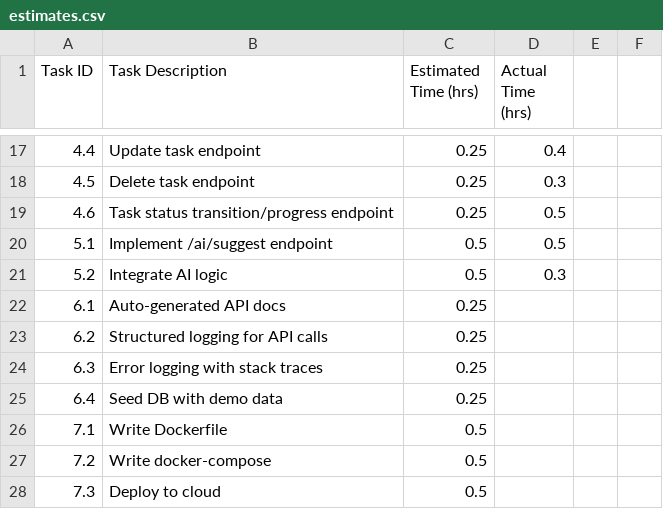
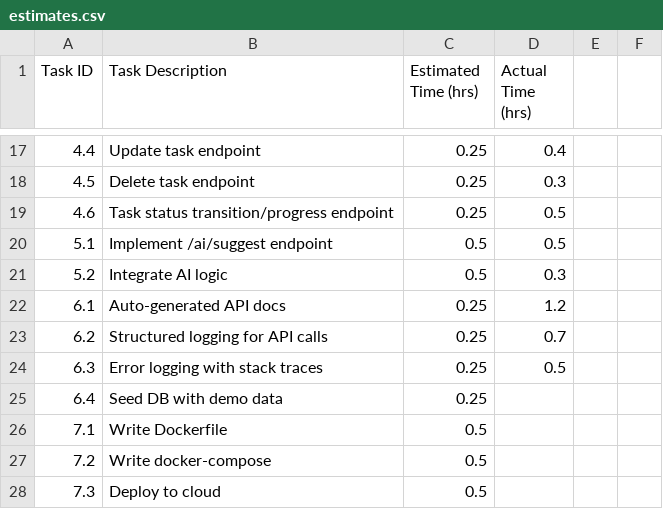
Before and after one commit to sh4t4d33p/gal-sprint-sync, a CSV file: estimates.csv, drawn as a sheet; only a part is shown, gaps mark what is left out.

```diff
--- a/estimates.csv
+++ b/estimates.csv
@@ -21,5 +21,5 @@ Task ID,Task Description,Estimated Time (hrs),Actual Time (hrs)
 5.2,Integrate AI logic,0.5,0.3
-6.1,Auto-generated API docs,0.25,
-6.2,Structured logging for API calls,0.25,
-6.3,Error logging with stack traces,0.25,
+6.1,Auto-generated API docs,0.25,1.2
+6.2,Structured logging for API calls,0.25,0.7
+6.3,Error logging with stack traces,0.25,0.5
 6.4,Seed DB with demo data,0.25,
```
Also changed, not shown: 13 other files.
